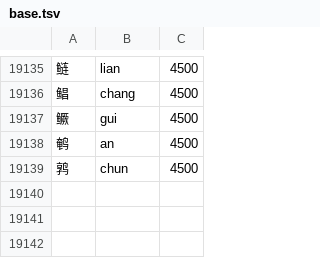
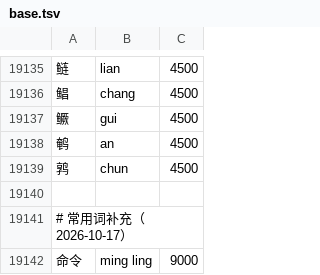
Before and after one commit to dantinr/pinyin, a TSV file: data/base.tsv, drawn as a sheet; only a part is shown, gaps mark what is left out; the diff names each change by its address in the sheet, - before the commit and + after, or states it on an @@ line.

```diff
--- a/data/base.tsv
+++ b/data/base.tsv
+row 19140: (empty)
+row 19141: # 常用词补充（2026-10-17）
+row 19142: 命令 | ming ling | 9000
```
Also changed, not shown: 7 other files.
